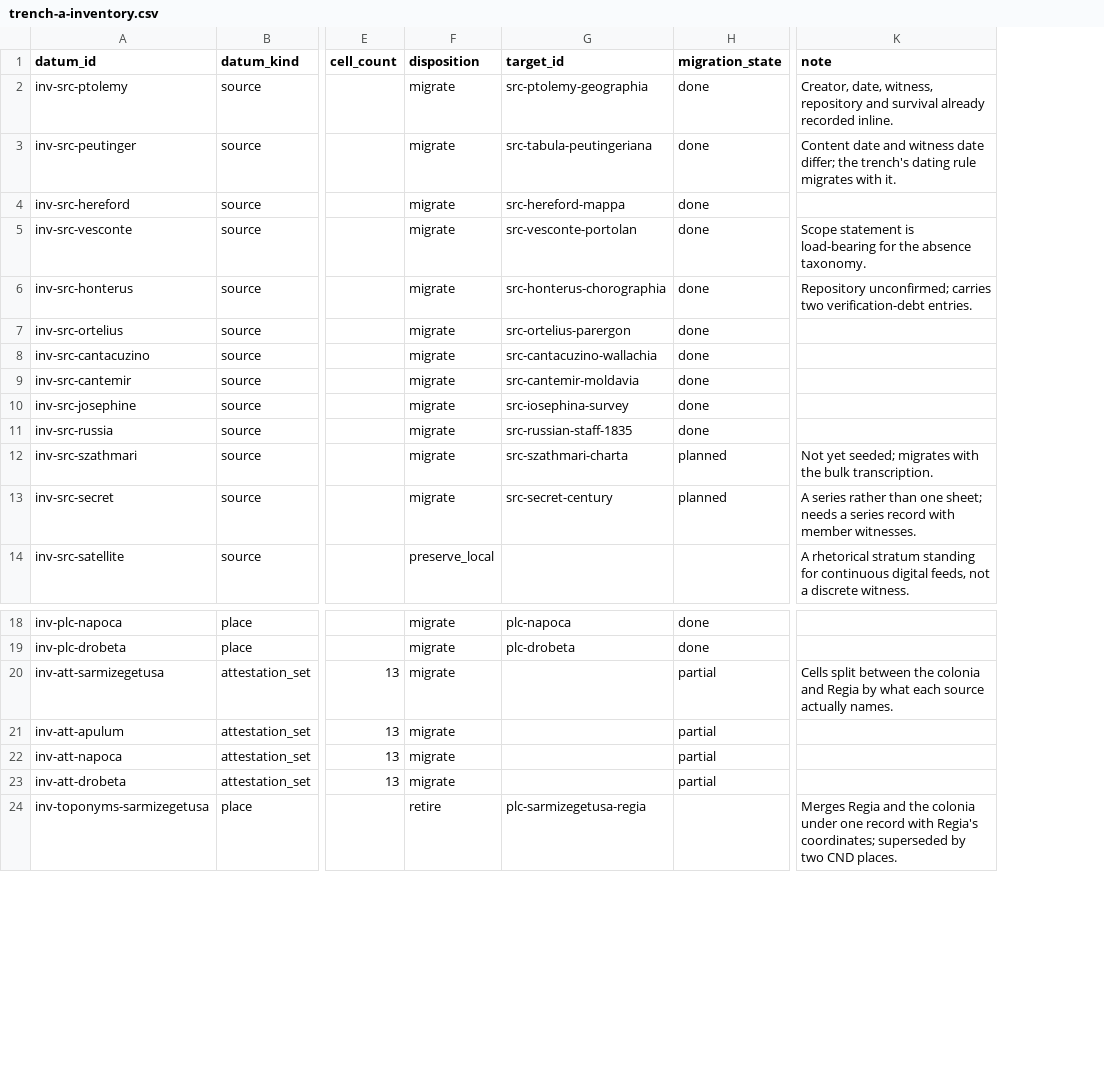
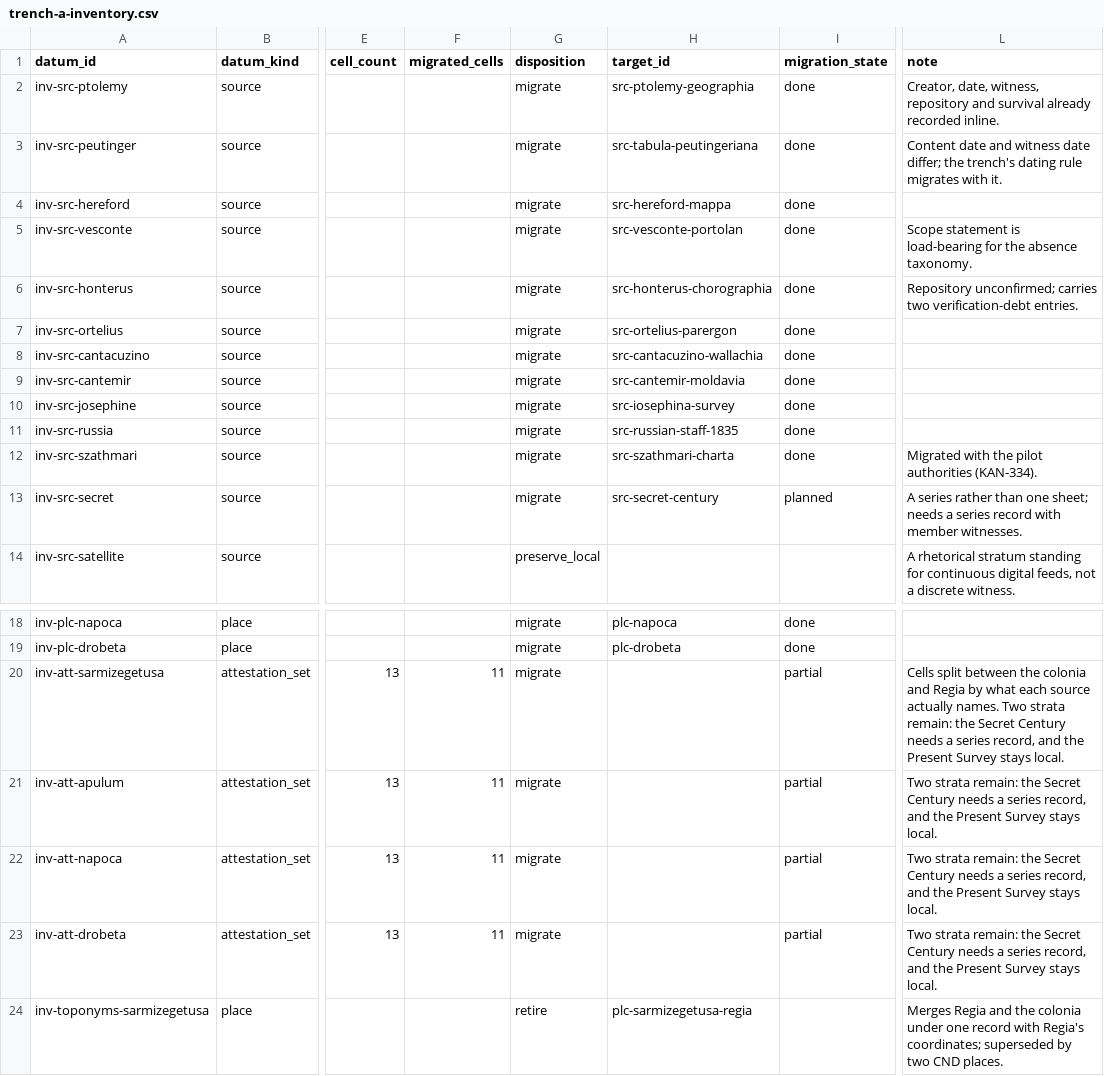
Before and after one commit to vladsimion/terra-chartarum, a CSV file: data/dacia/pilot/trench-a-inventory.csv, drawn as a sheet; only a part is shown, gaps mark what is left out; addresses are those after the commit; the diff names each change by its address in the sheet, - before the commit and + after, or states it on an @@ line.

```diff
--- a/data/dacia/pilot/trench-a-inventory.csv
+++ b/data/dacia/pilot/trench-a-inventory.csv
+column F (migrated_cells), rows 20-23: all 11
-I12 (migration_state): planned
+I12 (migration_state): done
-L12 (note): Not yet seeded; migrates with the bulk transcription.
+L12 (note): Migrated with the pilot authorities (KAN-334).
-L20 (note): …actually names.
+L20 (note): …actually names. Two strata remain: the Secret Century needs a series record, and the Present Survey stays local.
-L21:L23 (note): (empty)
+L21:L23 (note): Two strata remain: the Secret Century needs a series record, and the Present Survey stays local.
```
Also changed, not shown: data/dacia/attestations.csv, data/dacia/reference/entity-prefixes.csv, 12 other files.
